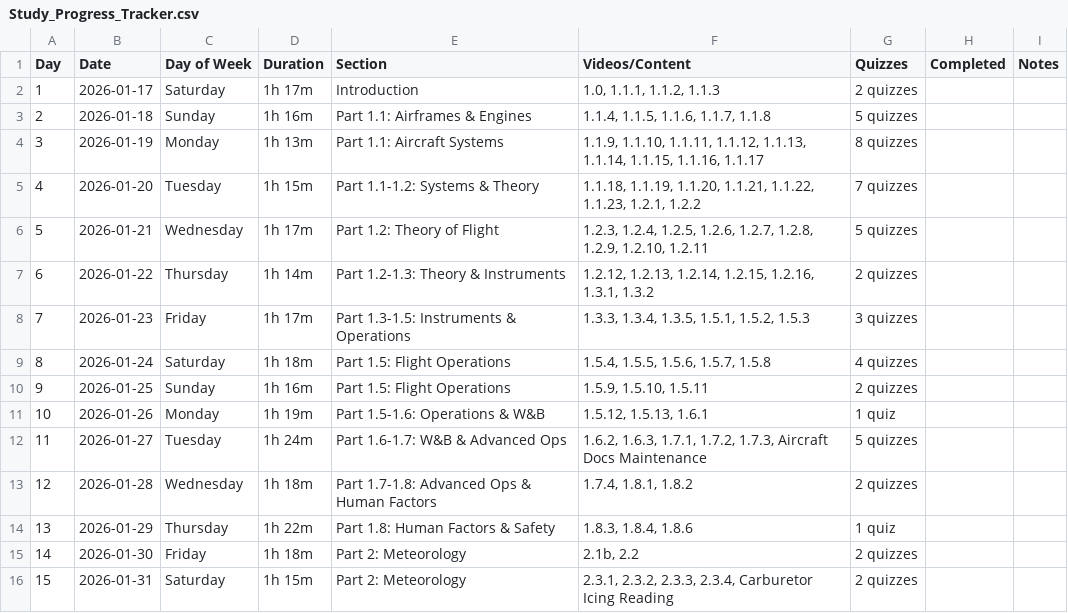
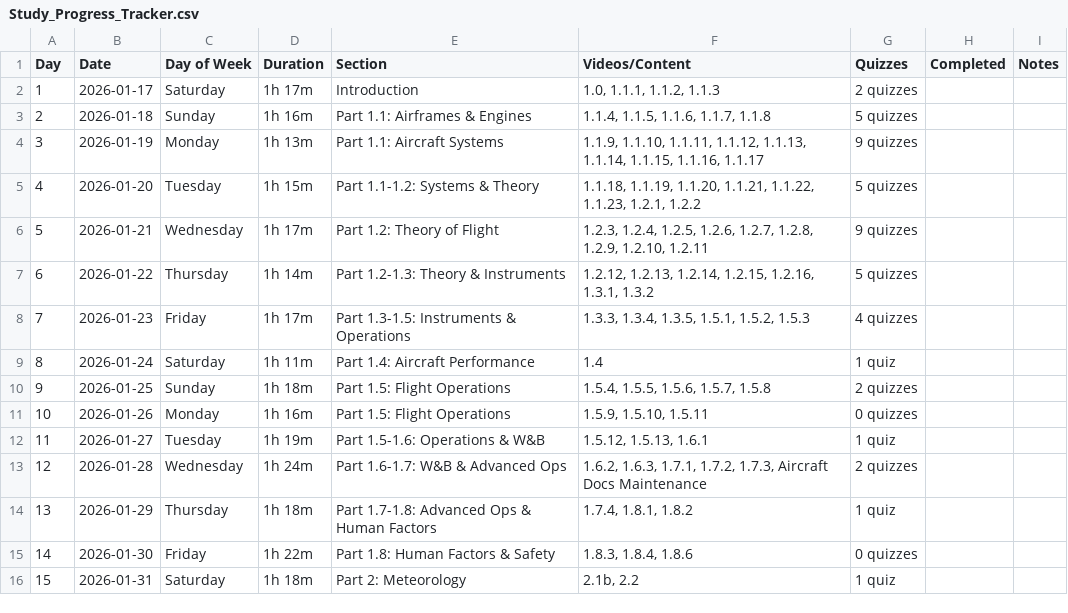
Before and after one commit to christopher-l-w/ppl-written-test-plan, a CSV file: Study_Progress_Tracker.csv, drawn as a sheet; only a part is shown; the diff covers the shown part only; the diff names each change by its address in the sheet, - before the commit and + after, or states it on an @@ line.

Commit message:
fixed missing content

```diff
--- a/Study_Progress_Tracker.csv
+++ b/Study_Progress_Tracker.csv
-G4 (Quizzes): 8 quizzes
+G4 (Quizzes): 9 quizzes
-G5 (Quizzes): 7 quizzes
+G5 (Quizzes): 5 quizzes
-G6 (Quizzes): 5 quizzes
+G6 (Quizzes): 9 quizzes
-G7 (Quizzes): 2 quizzes
+G7 (Quizzes): 5 quizzes
-G8 (Quizzes): 3 quizzes
+G8 (Quizzes): 4 quizzes
-D9 (Duration): 1h 18m
+D9 (Duration): 1h 11m
-E9 (Section): Part 1.5: Flight Operations
+E9 (Section): Part 1.4: Aircraft Performance
-F9 (Videos/Content): 1.5.4, 1.5.5, 1.5.6, 1.5.7, 1.5.8
+F9 (Videos/Content): 1.4
-G9 (Quizzes): 4 quizzes
+G9 (Quizzes): 1 quiz
-D10 (Duration): 1h 16m
+D10 (Duration): 1h 18m
-F10 (Videos/Content): 1.5.9, 1.5.10, 1.5.11
+F10 (Videos/Content): 1.5.4, 1.5.5, 1.5.6, 1.5.7, 1.5.8
-D11 (Duration): 1h 19m
+D11 (Duration): 1h 16m
-E11 (Section): Part 1.5-1.6: Operations & W&B
+E11 (Section): Part 1.5: Flight Operations
-F11 (Videos/Content): 1.5.12, 1.5.13, 1.6.1
+F11 (Videos/Content): 1.5.9, 1.5.10, 1.5.11
-G11 (Quizzes): 1 quiz
+G11 (Quizzes): 0 quizzes
-D12 (Duration): 1h 24m
+D12 (Duration): 1h 19m
-E12 (Section): Part 1.6-1.7: W&B & Advanced Ops
+E12 (Section): Part 1.5-1.6: Operations & W&B
-F12 (Videos/Content): 1.6.2, 1.6.3, 1.7.1, 1.7.2, 1.7.3, Aircraft Docs Maintenance
+F12 (Videos/Content): 1.5.12, 1.5.13, 1.6.1
-G12 (Quizzes): 5 quizzes
+G12 (Quizzes): 1 quiz
-D13 (Duration): 1h 18m
+D13 (Duration): 1h 24m
-E13 (Section): Part 1.7-1.8: Advanced Ops & Human Factors
+E13 (Section): Part 1.6-1.7: W&B & Advanced Ops
-F13 (Videos/Content): 1.7.4, 1.8.1, 1.8.2
+F13 (Videos/Content): 1.6.2, 1.6.3, 1.7.1, 1.7.2, 1.7.3, Aircraft Docs Maintenance
-D14 (Duration): 1h 22m
+D14 (Duration): 1h 18m
-E14 (Section): Part 1.8: Human Factors & Safety
+E14 (Section): Part 1.7-1.8: Advanced Ops & Human Factors
-F14 (Videos/Content): 1.8.3, 1.8.4, 1.8.6
+F14 (Videos/Content): 1.7.4, 1.8.1, 1.8.2
-D15 (Duration): 1h 18m
+D15 (Duration): 1h 22m
-E15 (Section): Part 2: Meteorology
+E15 (Section): Part 1.8: Human Factors & Safety
-F15 (Videos/Content): 2.1b, 2.2
+F15 (Videos/Content): 1.8.3, 1.8.4, 1.8.6
-G15 (Quizzes): 2 quizzes
+G15 (Quizzes): 0 quizzes
-D16 (Duration): 1h 15m
+D16 (Duration): 1h 18m
-F16 (Videos/Content): 2.3.1, 2.3.2, 2.3.3, 2.3.4, Carburetor Icing Reading
+F16 (Videos/Content): 2.1b, 2.2
-G16 (Quizzes): 2 quizzes
+G16 (Quizzes): 1 quiz
```
Also changed, not shown: 47 edited cells and row numbers in column A elsewhere in this file, 2 other files.
